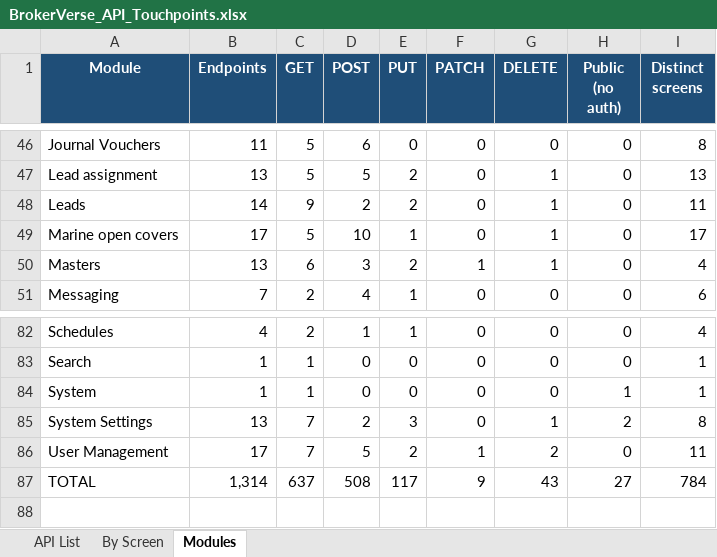
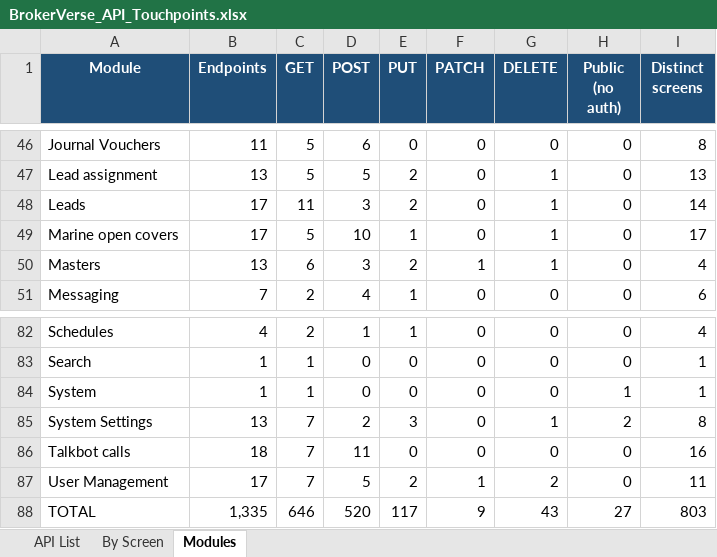
Before and after one commit to IortaTexhNXT-DEV/BDOI-OOTB, an Excel workbook: backend/docs/api/BrokerVerse_API_Touchpoints.xlsx, sheet Modules, drawn as a sheet; only a part is shown, gaps mark what is left out; values as stored, in another font and other column widths than the file's, no borders; addresses are those after the commit; the diff names each change by its address in the sheet, - before the commit and + after, or states it on an @@ line.

Commit message:
Sales sample data and the API reference of the lead, Talkbot and report endpoints
Sample TFS accounts with an import batch, a direct customer and the vehicles of the sample Motor policies; the exported API reference covers the Talkbot, TFS import and lead option endpoints.

```diff
--- a/backend/docs/api/BrokerVerse_API_Touchpoints.xlsx (sheet Modules)
+++ b/backend/docs/api/BrokerVerse_API_Touchpoints.xlsx (sheet Modules)
-B48 (Endpoints): 14
+B48 (Endpoints): 17
-C48 (GET): 9
+C48 (GET): 11
-D48 (POST): 2
+D48 (POST): 3
-I48 (Distinct screens): 11
+I48 (Distinct screens): 14
+row 86: Talkbot calls | 18 | 7 | 11 | 0 | 0 | 0 | 0 | 16
-B88 (Endpoints): 1,314
+B88 (Endpoints): 1,335
-C88 (GET): 637
+C88 (GET): 646
-D88 (POST): 508
+D88 (POST): 520
-I88 (Distinct screens): 784
+I88 (Distinct screens): 803
```
Also changed, not shown: sheet By Screen, sheet API List, 5 other files.
